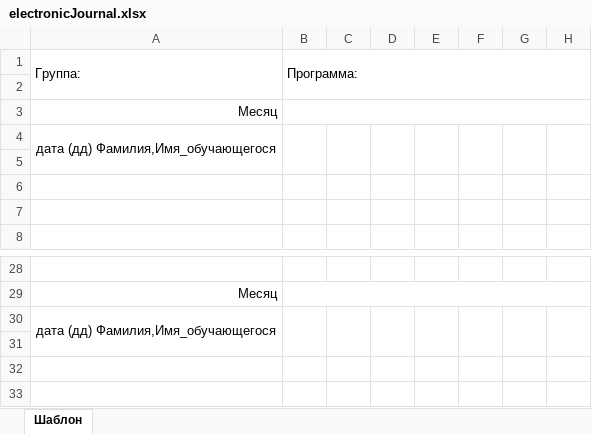
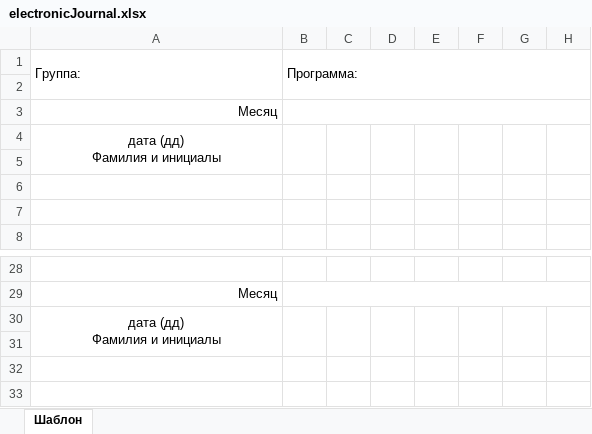
Before and after one commit to 4eshir/docs, an Excel workbook: templates/electronicJournal.xlsx, sheet Шаблон, drawn as a sheet; only a part is shown, gaps mark what is left out; values as stored, in another font and other column widths than the file's, no borders; ↵ is a line break in a cell; the diff names each change by its address in the sheet, - before the commit and + after, or states it on an @@ line.

Commit message:
update excelwizar

```diff
--- a/templates/electronicJournal.xlsx (sheet Шаблон)
+++ b/templates/electronicJournal.xlsx (sheet Шаблон)
-A4: дата (дд) Фамилия,Имя_обучающегося
+A4: дата (дд) ↵ Фамилия и инициалы
-A30: дата (дд) Фамилия,Имя_обучающегося
+A30: дата (дд) ↵ Фамилия и инициалы
```
Also changed, not shown: templates/electronicJournal2.xlsx.
